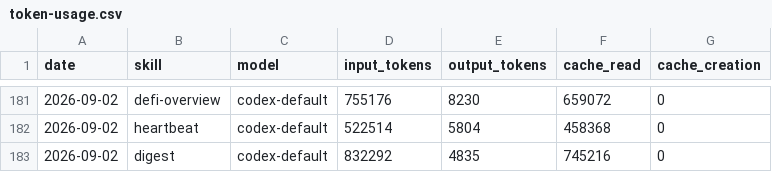
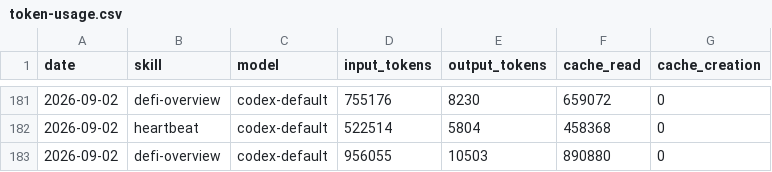
Before and after one commit to Svector-anu/svectors-lab, a CSV file: memory/token-usage.csv, drawn as a sheet; only a part is shown, gaps mark what is left out.

Commit message:
chore(defi-overview): auto-commit 2026-09-02

```diff
--- a/memory/token-usage.csv
+++ b/memory/token-usage.csv
@@ -182,2 +182,2 @@ date,skill,model,input_tokens,output_tokens,cache_read,cache_creation
 2026-09-02,heartbeat,codex-default,522514,5804,458368,0
-2026-09-02,digest,codex-default,832292,4835,745216,0
+2026-09-02,defi-overview,codex-default,956055,10503,890880,0
```
Also changed, not shown: 4 other files.
